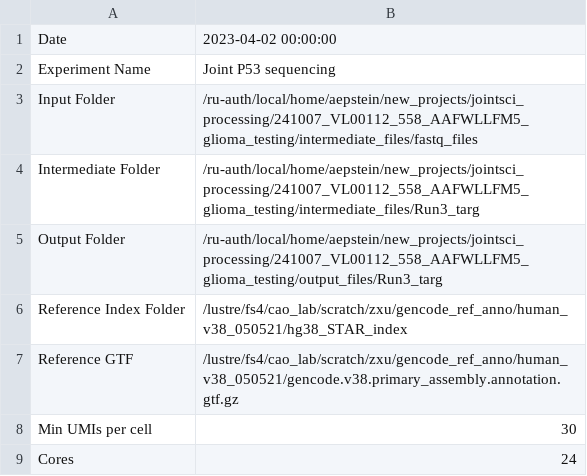
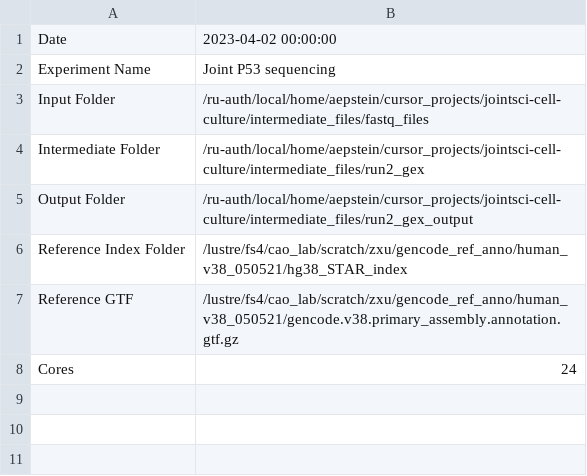
Before and after one commit to aepstein96/combindexer, a CSV file: barcodes/Settings.csv, drawn as a sheet.

```diff
--- a/barcodes/Settings.csv
+++ b/barcodes/Settings.csv
@@ -2,8 +2,7 @@ Date,2023-04-02 00:00:00
 Experiment Name,Joint P53 sequencing
-Input Folder,/ru-auth/local/home/aepstein/new_projects/jointsci_processing/241007_VL00112_558_AAFWLLFM5_glioma_testing/intermediate_files/fastq_files
-Intermediate Folder,/ru-auth/local/home/aepstein/new_projects/jointsci_processing/241007_VL00112_558_AAFWLLFM5_glioma_testing/intermediate_files/Run3_targ
-Output Folder,/ru-auth/local/home/aepstein/new_projects/jointsci_processing/241007_VL00112_558_AAFWLLFM5_glioma_testing/output_files/Run3_targ
+Input Folder,/ru-auth/local/home/aepstein/cursor_projects/jointsci-cell-culture/intermediate_files/fastq_files
+Intermediate Folder,/ru-auth/local/home/aepstein/cursor_projects/jointsci-cell-culture/intermediate_files/run2_gex
+Output Folder,/ru-auth/local/home/aepstein/cursor_projects/jointsci-cell-culture/intermediate_files/run2_gex_output
 Reference Index Folder,/lustre/fs4/cao_lab/scratch/zxu/gencode_ref_anno/human_v38_050521/hg38_STAR_index
 Reference GTF,/lustre/fs4/cao_lab/scratch/zxu/gencode_ref_anno/human_v38_050521/gencode.v38.primary_assembly.annotation.gtf.gz
-Min UMIs per cell,30
 Cores,24
```
Also changed, not shown: barcodes/Barcode-P7.csv, barcodes/Barcode-RT.csv, 16 other files.
